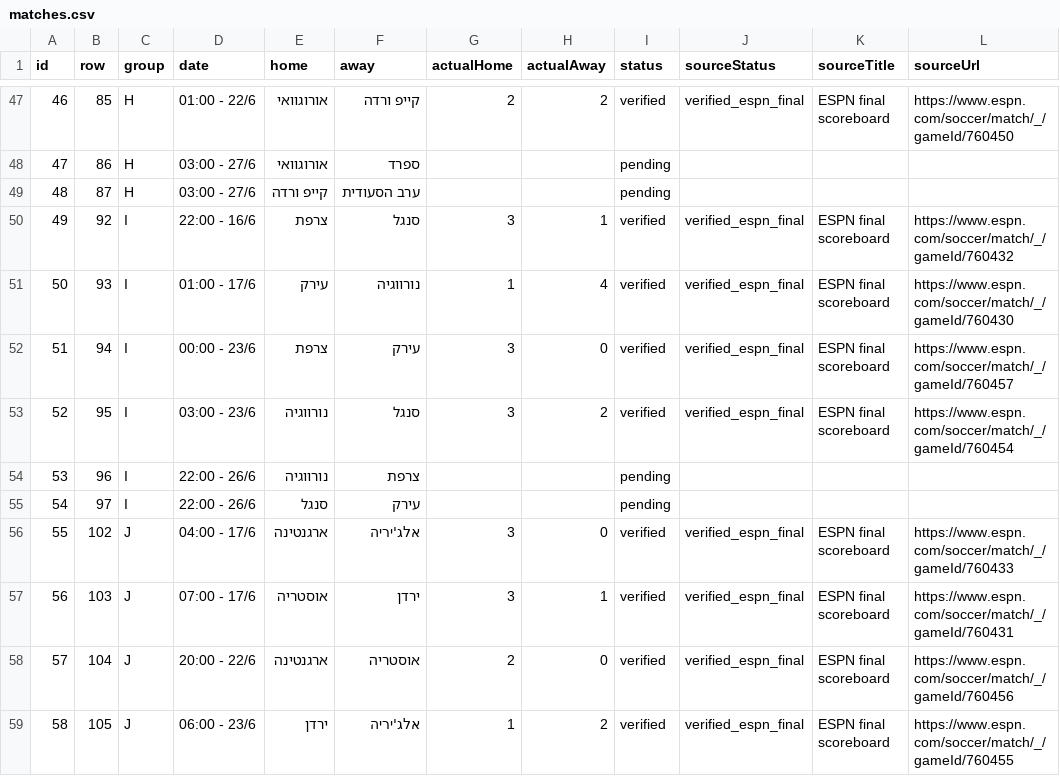
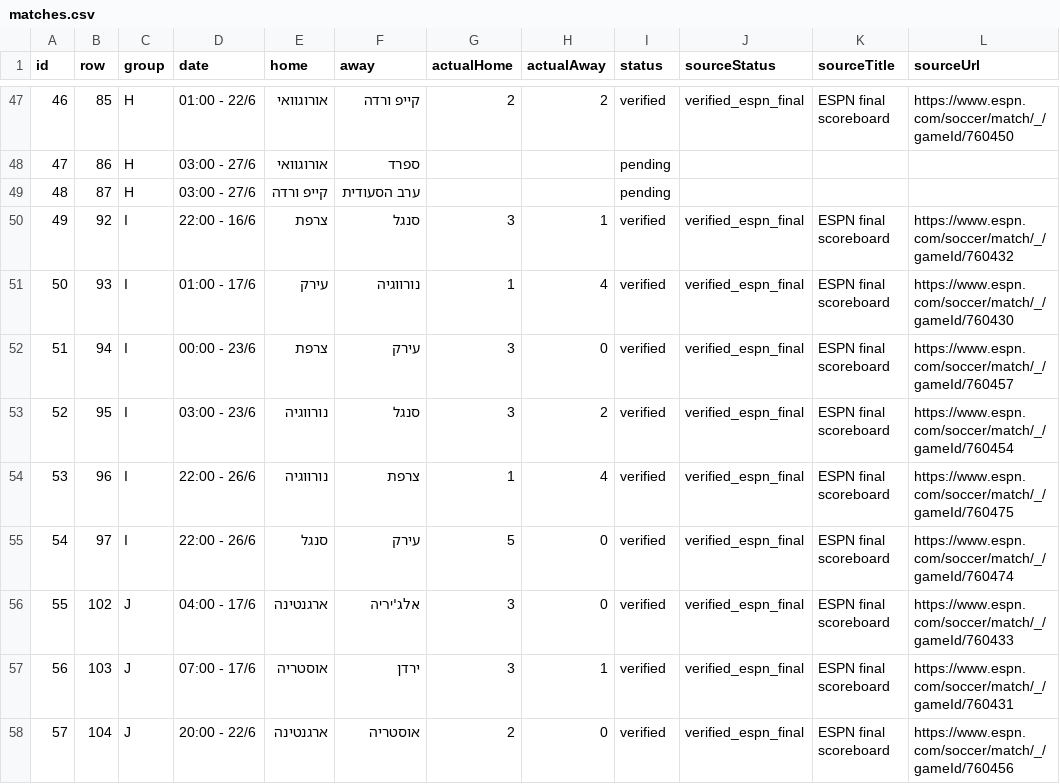
Before and after one commit to efikatash/worldcup-dashboard-2026, a CSV file: matches.csv, drawn as a sheet; only a part is shown, gaps mark what is left out; the shorter side is filled out with more unchanged rows.

```diff
--- a/matches.csv
+++ b/matches.csv
@@ -53,4 +53,4 @@
 52,95,I,03:00 - 23/6,נורווגיה,סנגל,3,2,verified,verified_espn_final,ESPN final scoreboard,https://www.espn.com/soccer/match/_/gameId/760454
-53,96,I,22:00 - 26/6,נורווגיה,צרפת,,,pending,,,
-54,97,I,22:00 - 26/6,סנגל,עירק,,,pending,,,
+53,96,I,22:00 - 26/6,נורווגיה,צרפת,1,4,verified,verified_espn_final,ESPN final scoreboard,https://www.espn.com/soccer/match/_/gameId/760475
+54,97,I,22:00 - 26/6,סנגל,עירק,5,0,verified,verified_espn_final,ESPN final scoreboard,https://www.espn.com/soccer/match/_/gameId/760474
 55,102,J,04:00 - 17/6,ארגנטינה,אלג'יריה,3,0,verified,verified_espn_final,ESPN final scoreboard,https://www.espn.com/soccer/match/_/gameId/760433
```
Also changed, not shown: efi_katash_audit.csv, espn_live_debug.csv, 4 other files.
